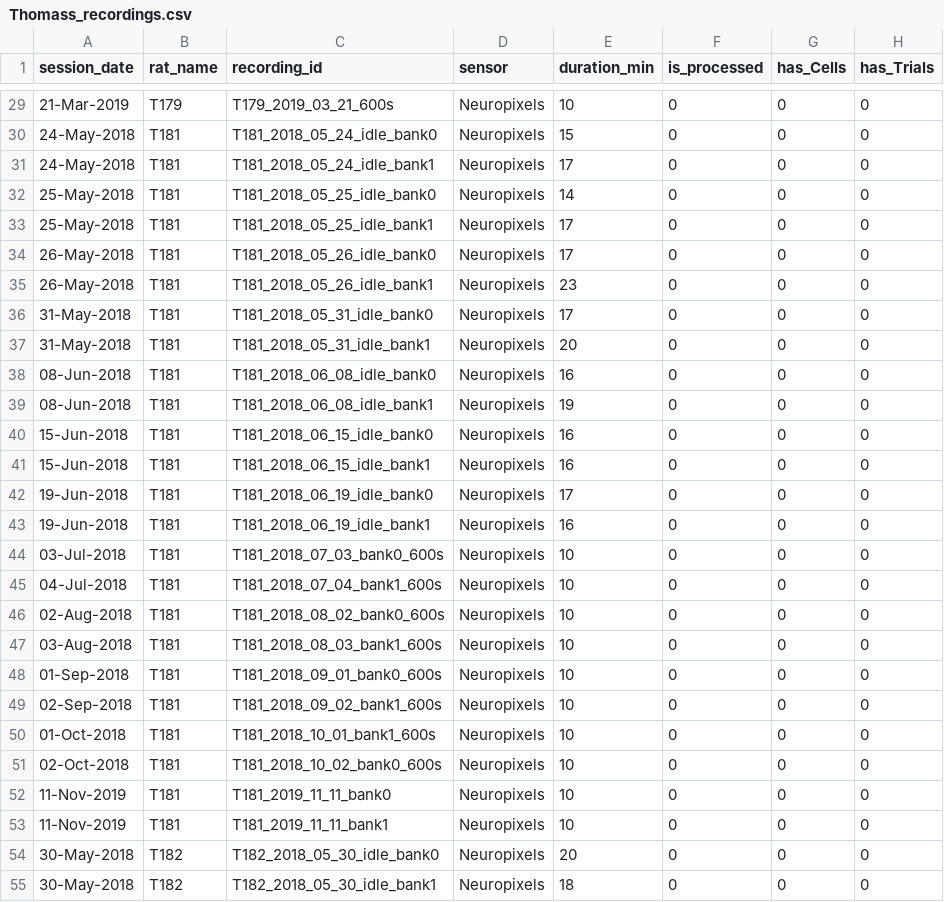
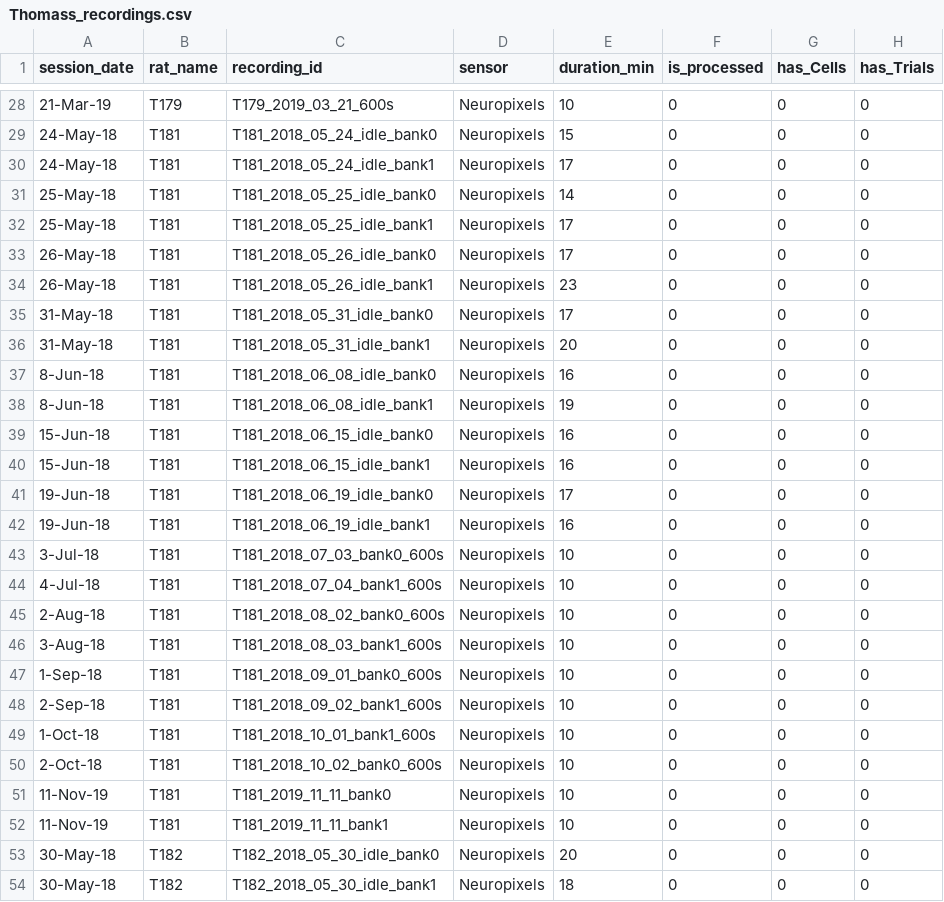
Before and after one commit to Brody-Lab/chronic_neuropixels, a CSV file: longevity/Thomass_recordings.csv, drawn as a sheet; only a part is shown, gaps mark what is left out; addresses are those after the commit; the diff covers the shown part only; the diff names each change by its address in the sheet, - before the commit and + after, or states it on an @@ line.

```diff
--- a/longevity/Thomass_recordings.csv
+++ b/longevity/Thomass_recordings.csv
-A28 (session_date): 21-Mar-2019
+A28 (session_date): 21-Mar-19
-A29:A30 (session_date): 24-May-2018
+A29:A30 (session_date): 24-May-18
-A31:A32 (session_date): 25-May-2018
+A31:A32 (session_date): 25-May-18
-A33:A34 (session_date): 26-May-2018
+A33:A34 (session_date): 26-May-18
-A35:A36 (session_date): 31-May-2018
+A35:A36 (session_date): 31-May-18
-A37:A38 (session_date): 08-Jun-2018
+A37:A38 (session_date): 8-Jun-18
-A39:A40 (session_date): 15-Jun-2018
+A39:A40 (session_date): 15-Jun-18
-A41:A42 (session_date): 19-Jun-2018
+A41:A42 (session_date): 19-Jun-18
-A43 (session_date): 03-Jul-2018
+A43 (session_date): 3-Jul-18
-A44 (session_date): 04-Jul-2018
+A44 (session_date): 4-Jul-18
-A45 (session_date): 02-Aug-2018
+A45 (session_date): 2-Aug-18
-A46 (session_date): 03-Aug-2018
+A46 (session_date): 3-Aug-18
-A47 (session_date): 01-Sep-2018
+A47 (session_date): 1-Sep-18
-A48 (session_date): 02-Sep-2018
+A48 (session_date): 2-Sep-18
-A49 (session_date): 01-Oct-2018
+A49 (session_date): 1-Oct-18
-A50 (session_date): 02-Oct-2018
+A50 (session_date): 2-Oct-18
-A51:A52 (session_date): 11-Nov-2019
+A51:A52 (session_date): 11-Nov-19
-A53:A54 (session_date): 30-May-2018
+A53:A54 (session_date): 30-May-18
```
Also changed, not shown: 1 removed row and 104 edited cells elsewhere in this file, gain_noise/gain_noise_log.csv, longevity/implant_log.csv, 16 other files.
